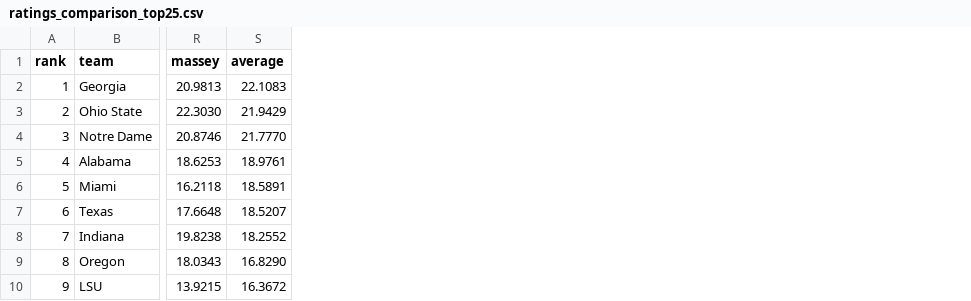
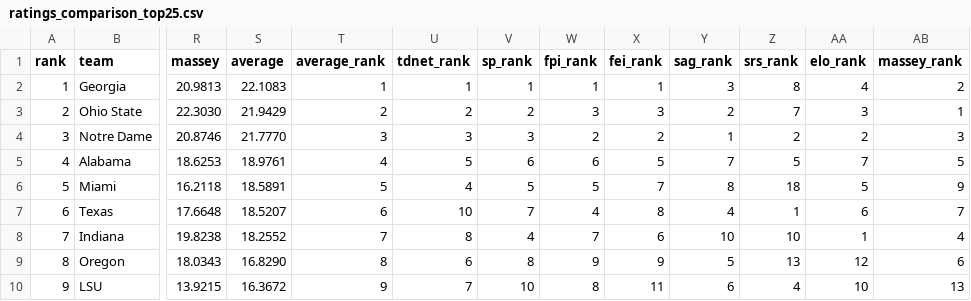
Before and after one commit to T-Burton-ND/TDNet, a CSV file: publication/2026/week_05/pre_game/tables/ratings_comparison_top25.csv, drawn as a sheet; only a part is shown, gaps mark what is left out; the diff names each change by its address in the sheet, - before the commit and + after, or states it on an @@ line.

Commit message:
Show each system rank in Week 5 ratings graphic

```diff
--- a/publication/2026/week_05/pre_game/tables/ratings_comparison_top25.csv
+++ b/publication/2026/week_05/pre_game/tables/ratings_comparison_top25.csv
+column T (average_rank), rows 2-10: 1 | 2 | 3 | 4 | 5 | 6 | 7 | 8 | 9
+column U (tdnet_rank), rows 2-10: 1 | 2 | 3 | 5 | 4 | 10 | 8 | 6 | 7
+column V (sp_rank), rows 2-10: 1 | 2 | 3 | 6 | 5 | 7 | 4 | 8 | 10
+column W (fpi_rank), rows 2-10: 1 | 3 | 2 | 6 | 5 | 4 | 7 | 9 | 8
+column X (fei_rank), rows 2-10: 1 | 3 | 2 | 5 | 7 | 8 | 6 | 9 | 11
+column Y (sag_rank), rows 2-10: 3 | 2 | 1 | 7 | 8 | 4 | 10 | 5 | 6
+column Z (srs_rank), rows 2-10: 8 | 7 | 2 | 5 | 18 | 1 | 10 | 13 | 4
+column AA (elo_rank), rows 2-10: 4 | 3 | 2 | 7 | 5 | 6 | 1 | 12 | 10
+column AB (massey_rank), rows 2-10: 2 | 1 | 3 | 5 | 9 | 7 | 4 | 6 | 13
```
Also changed, not shown: 3 other files.
